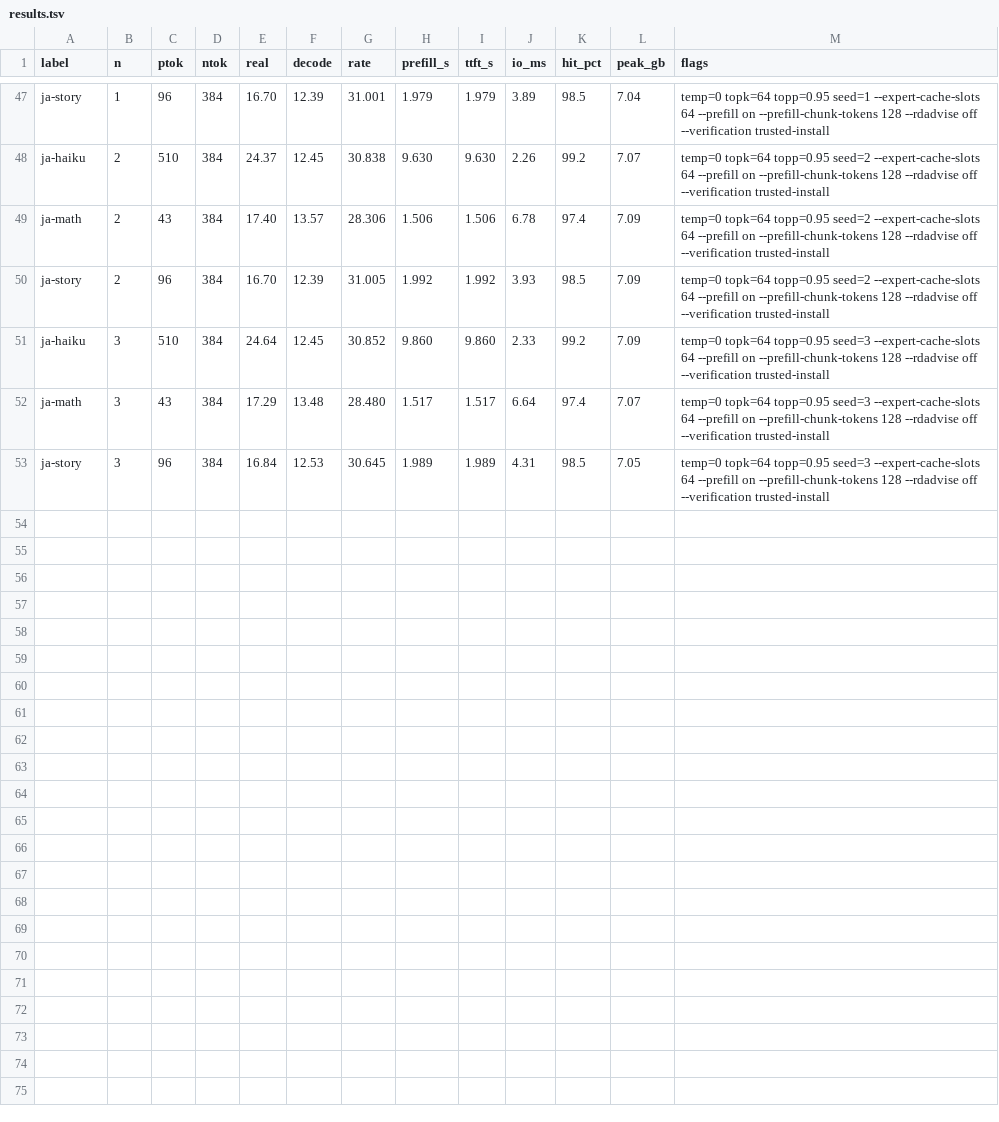
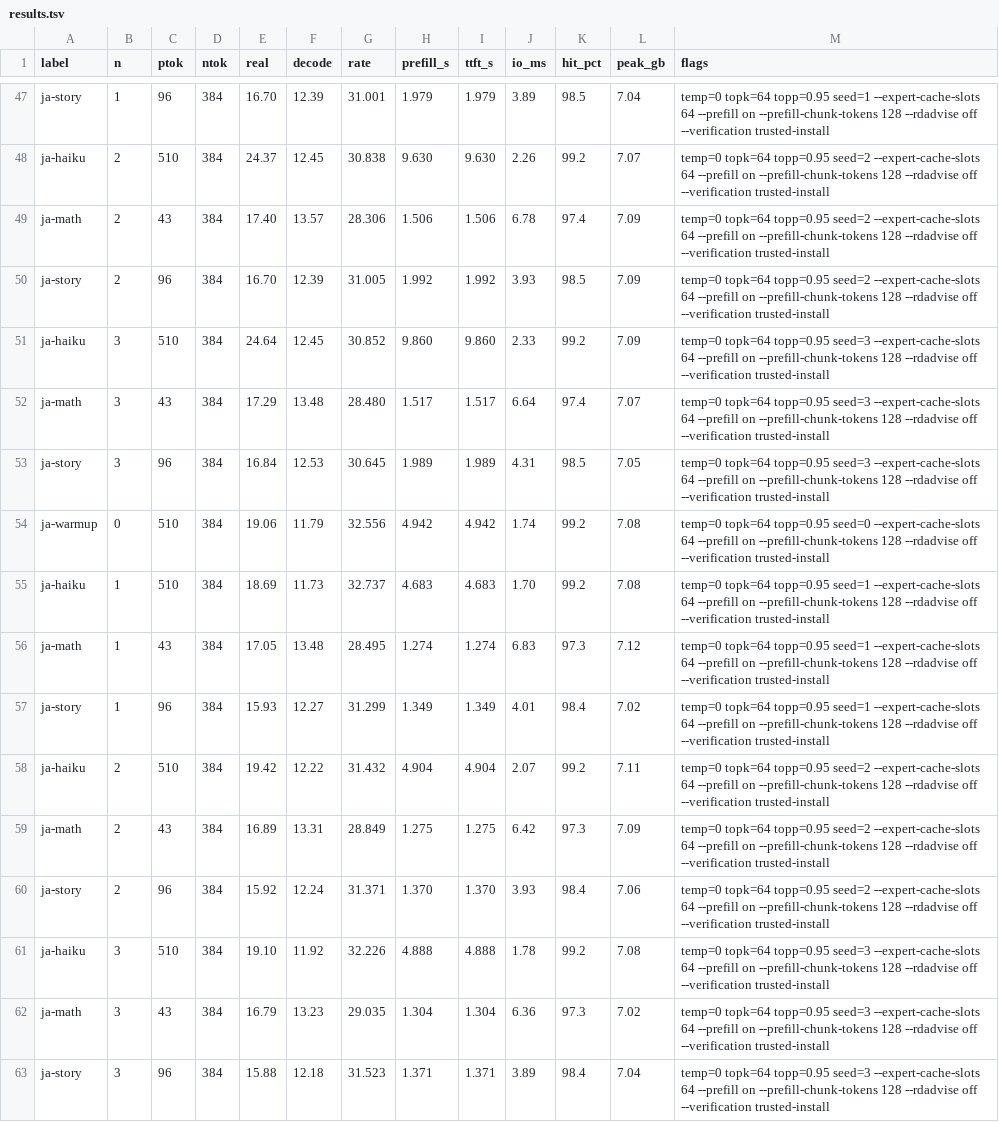
Before and after one commit to he-be/tsugumi, a TSV file: bench/results.tsv, drawn as a sheet; only a part is shown, gaps mark what is left out.

```diff
--- a/bench/results.tsv
+++ b/bench/results.tsv
@@ -53 +53,11 @@ ja-math	3	43	384	17.29	13.48	28.480	1.517	1.517	6.64	97.4	7.07	temp=0 topk=64 to
 ja-story	3	96	384	16.84	12.53	30.645	1.989	1.989	4.31	98.5	7.05	temp=0 topk=64 topp=0.95 seed=3 --expert-cache-slots 64 --prefill on --prefill-chunk-tokens 128 --rdadvise off --verification trusted-install
+ja-warmup	0	510	384	19.06	11.79	32.556	4.942	4.942	1.74	99.2	7.08	temp=0 topk=64 topp=0.95 seed=0 --expert-cache-slots 64 --prefill on --prefill-chunk-tokens 128 --rdadvise off --verification trusted-install
+ja-haiku	1	510	384	18.69	11.73	32.737	4.683	4.683	1.70	99.2	7.08	temp=0 topk=64 topp=0.95 seed=1 --expert-cache-slots 64 --prefill on --prefill-chunk-tokens 128 --rdadvise off --verification trusted-install
+ja-math	1	43	384	17.05	13.48	28.495	1.274	1.274	6.83	97.3	7.12	temp=0 topk=64 topp=0.95 seed=1 --expert-cache-slots 64 --prefill on --prefill-chunk-tokens 128 --rdadvise off --verification trusted-install
+ja-story	1	96	384	15.93	12.27	31.299	1.349	1.349	4.01	98.4	7.02	temp=0 topk=64 topp=0.95 seed=1 --expert-cache-slots 64 --prefill on --prefill-chunk-tokens 128 --rdadvise off --verification trusted-install
+ja-haiku	2	510	384	19.42	12.22	31.432	4.904	4.904	2.07	99.2	7.11	temp=0 topk=64 topp=0.95 seed=2 --expert-cache-slots 64 --prefill on --prefill-chunk-tokens 128 --rdadvise off --verification trusted-install
+ja-math	2	43	384	16.89	13.31	28.849	1.275	1.275	6.42	97.3	7.09	temp=0 topk=64 topp=0.95 seed=2 --expert-cache-slots 64 --prefill on --prefill-chunk-tokens 128 --rdadvise off --verification trusted-install
+ja-story	2	96	384	15.92	12.24	31.371	1.370	1.370	3.93	98.4	7.06	temp=0 topk=64 topp=0.95 seed=2 --expert-cache-slots 64 --prefill on --prefill-chunk-tokens 128 --rdadvise off --verification trusted-install
+ja-haiku	3	510	384	19.10	11.92	32.226	4.888	4.888	1.78	99.2	7.08	temp=0 topk=64 topp=0.95 seed=3 --expert-cache-slots 64 --prefill on --prefill-chunk-tokens 128 --rdadvise off --verification trusted-install
+ja-math	3	43	384	16.79	13.23	29.035	1.304	1.304	6.36	97.3	7.02	temp=0 topk=64 topp=0.95 seed=3 --expert-cache-slots 64 --prefill on --prefill-chunk-tokens 128 --rdadvise off --verification trusted-install
+ja-story	3	96	384	15.88	12.18	31.523	1.371	1.371	3.89	98.4	7.04	temp=0 topk=64 topp=0.95 seed=3 --expert-cache-slots 64 --prefill on --prefill-chunk-tokens 128 --rdadvise off --verification trusted-install
```
Also changed, not shown: 13 other files.
